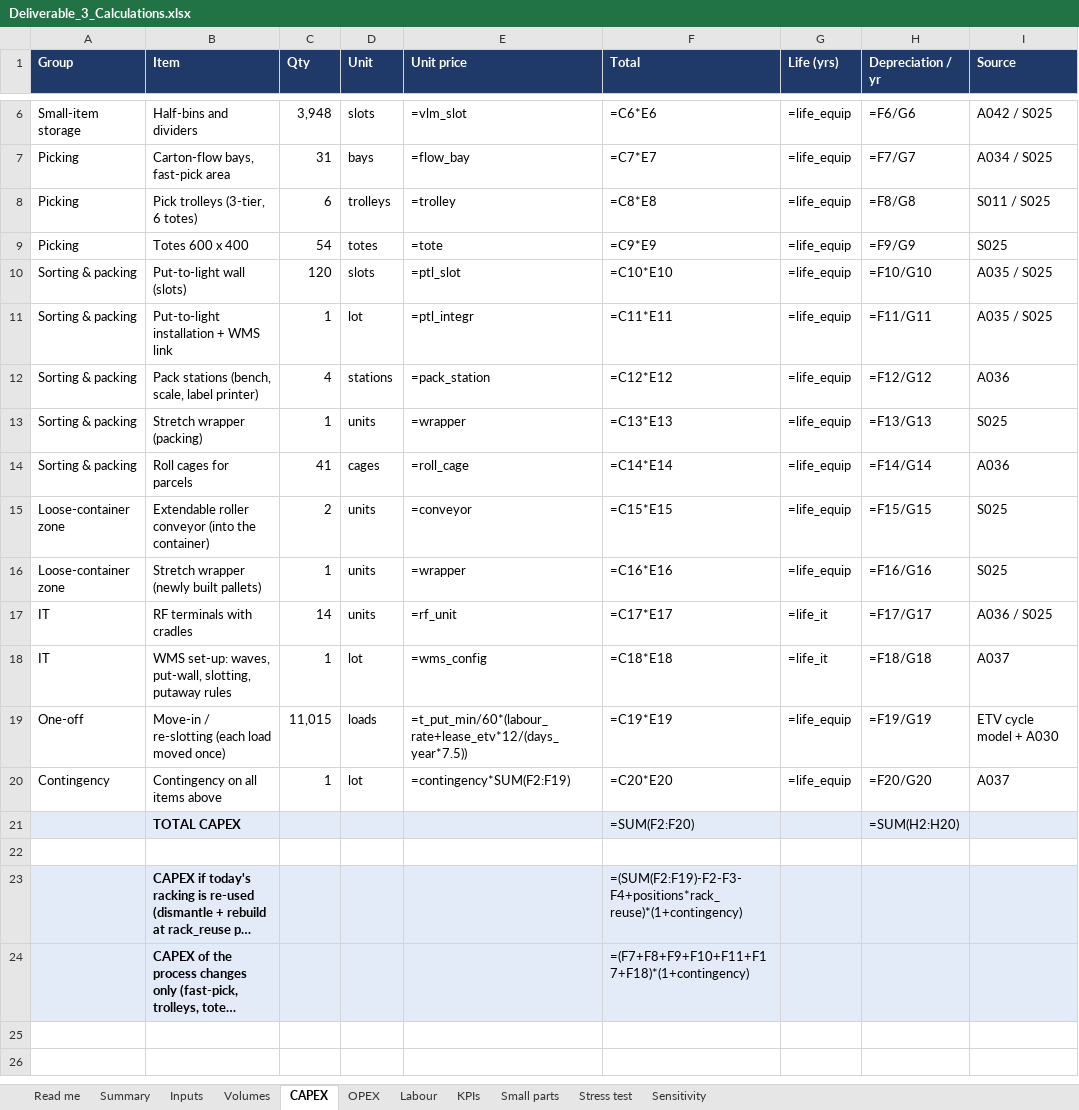
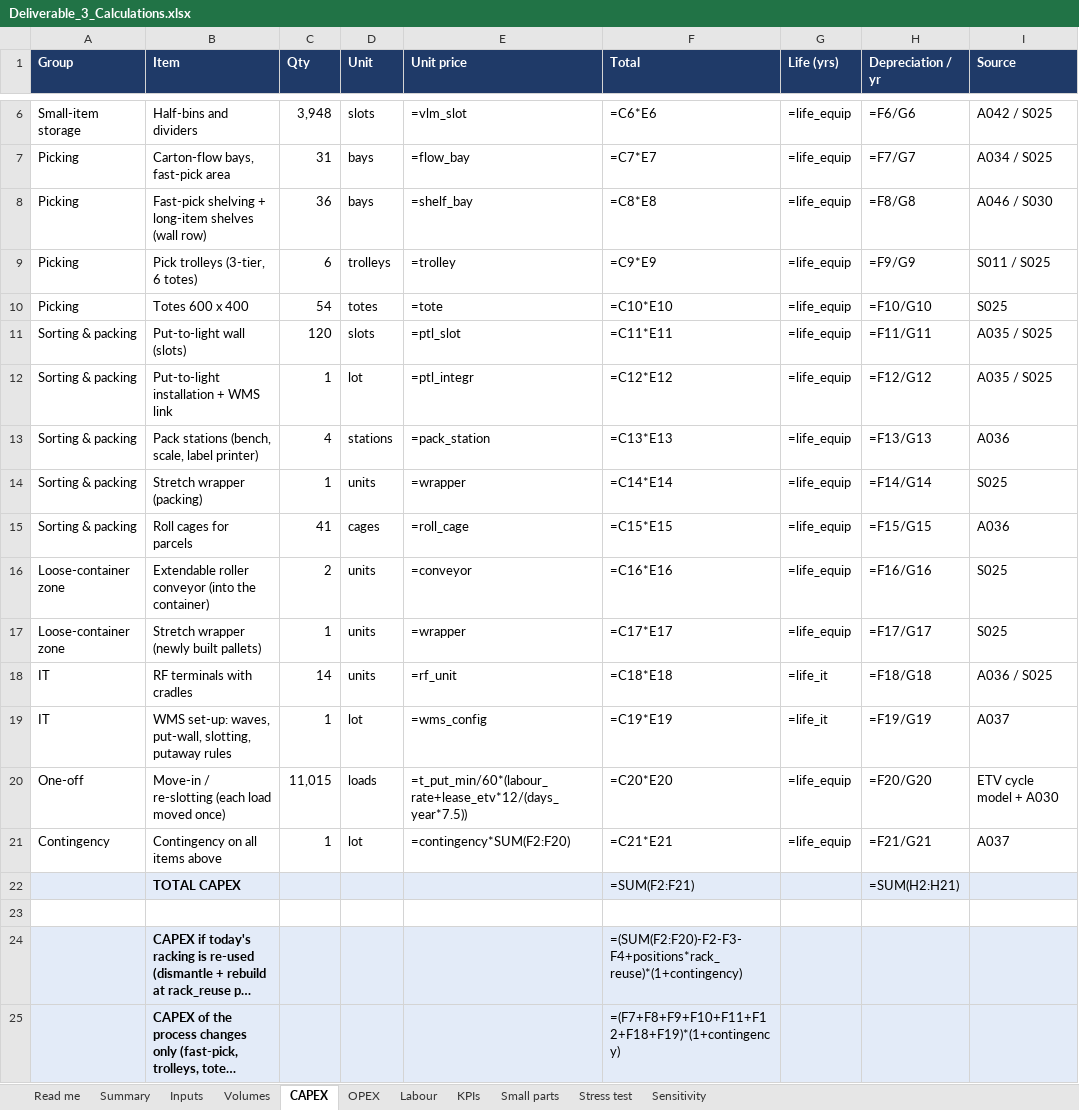
Before and after one commit to glebpankov2005-coder/Operations-Management-, an Excel workbook: deliverables/Deliverable_3_Calculations.xlsx, sheet CAPEX, drawn as a sheet; only a part is shown, gaps mark what is left out; long unchanged cells end in …; values as stored, in another font and other column widths than the file's, no borders; formulas without a stored value are shown as written; addresses are those after the commit; the diff names each change by its address in the sheet, - before the commit and + after, or states it on an @@ line.

```diff
--- a/deliverables/Deliverable_3_Calculations.xlsx (sheet CAPEX)
+++ b/deliverables/Deliverable_3_Calculations.xlsx (sheet CAPEX)
+row 8: Picking | Fast-pick shelving + long-item shelves (wall row) | 36 | bays | =shelf_bay | =C8*E8 | =life_equip | =F8/G8 | A046 / S030
-F9 (Total): =C8*E8
+F9 (Total): =C9*E9
-H9 (Depreciation / yr): =F8/G8
+H9 (Depreciation / yr): =F9/G9
-F10 (Total): =C9*E9
+F10 (Total): =C10*E10
-H10 (Depreciation / yr): =F9/G9
+H10 (Depreciation / yr): =F10/G10
-F11 (Total): =C10*E10
+F11 (Total): =C11*E11
-H11 (Depreciation / yr): =F10/G10
+H11 (Depreciation / yr): =F11/G11
-F12 (Total): =C11*E11
+F12 (Total): =C12*E12
-H12 (Depreciation / yr): =F11/G11
+H12 (Depreciation / yr): =F12/G12
-F13 (Total): =C12*E12
+F13 (Total): =C13*E13
-H13 (Depreciation / yr): =F12/G12
+H13 (Depreciation / yr): =F13/G13
-F14 (Total): =C13*E13
+F14 (Total): =C14*E14
-H14 (Depreciation / yr): =F13/G13
+H14 (Depreciation / yr): =F14/G14
-F15 (Total): =C14*E14
+F15 (Total): =C15*E15
-H15 (Depreciation / yr): =F14/G14
+H15 (Depreciation / yr): =F15/G15
-F16 (Total): =C15*E15
+F16 (Total): =C16*E16
-H16 (Depreciation / yr): =F15/G15
+H16 (Depreciation / yr): =F16/G16
-F17 (Total): =C16*E16
+F17 (Total): =C17*E17
-H17 (Depreciation / yr): =F16/G16
+H17 (Depreciation / yr): =F17/G17
-F18 (Total): =C17*E17
+F18 (Total): =C18*E18
-H18 (Depreciation / yr): =F17/G17
+H18 (Depreciation / yr): =F18/G18
-F19 (Total): =C18*E18
+F19 (Total): =C19*E19
-H19 (Depreciation / yr): =F18/G18
+H19 (Depreciation / yr): =F19/G19
-F20 (Total): =C19*E19
+F20 (Total): =C20*E20
-H20 (Depreciation / yr): =F19/G19
+H20 (Depreciation / yr): =F20/G20
-E21 (Unit price): =contingency*SUM(F2:F19)
+E21 (Unit price): =contingency*SUM(F2:F20)
-F21 (Total): =C20*E20
+F21 (Total): =C21*E21
-H21 (Depreciation / yr): =F20/G20
+H21 (Depreciation / yr): =F21/G21
-F22 (Total): =SUM(F2:F20)
+F22 (Total): =SUM(F2:F21)
-H22 (Depreciation / yr): =SUM(H2:H20)
+H22 (Depreciation / yr): =SUM(H2:H21)
-F24 (Total): =(SUM(F2:F19)-F2-F3-F4+positions*rack_reuse)*(1+contingency)
+F24 (Total): =(SUM(F2:F20)-F2-F3-F4+positions*rack_reuse)*(1+contingency)
-F25 (Total): =(F7+F8+F9+F10+F11+F17+F18)*(1+contingency)
+F25 (Total): =(F7+F8+F9+F10+F11+F12+F18+F19)*(1+contingency)
```
Also changed, not shown: sheet Sensitivity, sheet Volumes, sheet KPIs, 36 other files.
